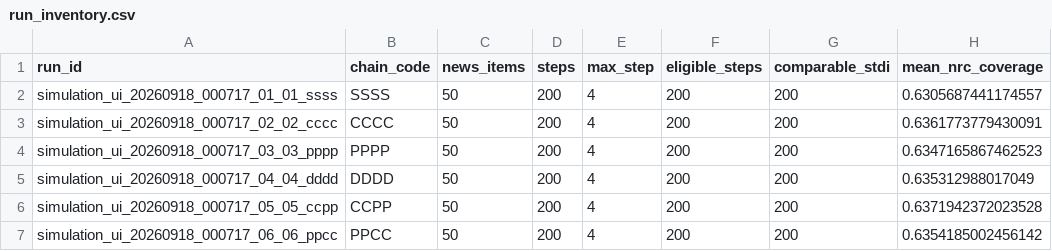
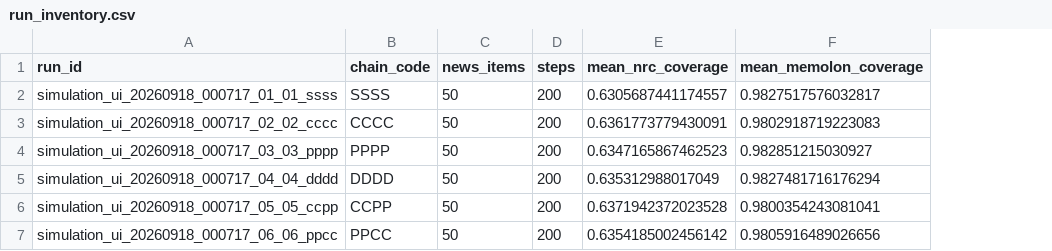
Before and after one commit to luizcvfilho/misinformation-llm-simulation, a CSV file: output/audit/SimulationVADModelComparison/run_inventory.csv, drawn as a sheet; removed rows and columns are numbered as before the commit, all else as after; the diff names each change by its address in the sheet, - before the commit and + after, or states it on an @@ line.

Commit message:
feat(vad): unify BERT, NRC and MEmoLon comparisons

```diff
--- a/output/audit/SimulationVADModelComparison/run_inventory.csv
+++ b/output/audit/SimulationVADModelComparison/run_inventory.csv
-column E (max_step), rows 2-7: all 4
-column F (eligible_steps), rows 2-7: all 200
-column G (comparable_stdi), rows 2-7: all 200
+column F (mean_memolon_coverage), rows 2-7: 0.9827517576032817 | 0.9802918719223083 | 0.982851215030927 | 0.9827481716176294 | 0.9800354243081041 | 0.9805916489026656
```
Also changed, not shown: 47 other files.
